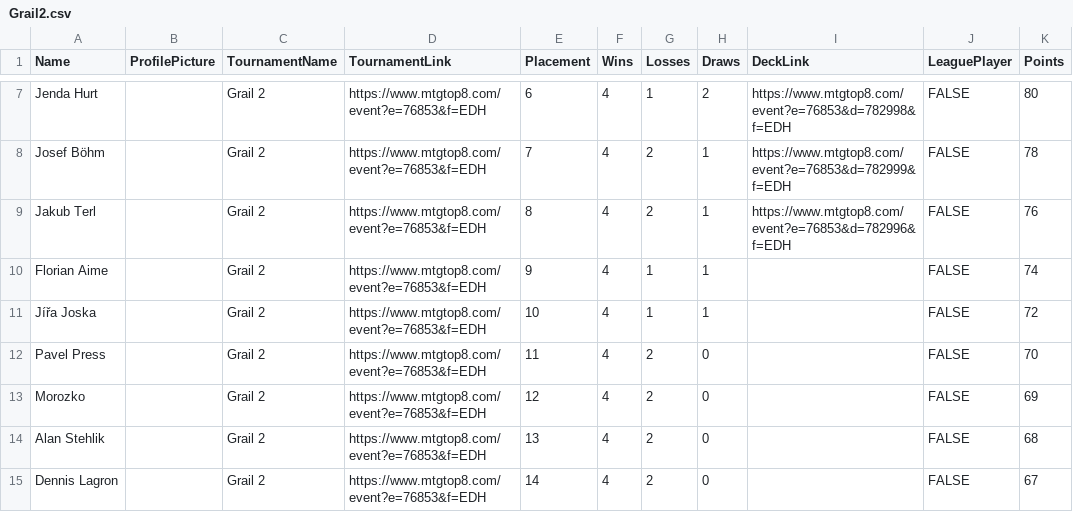
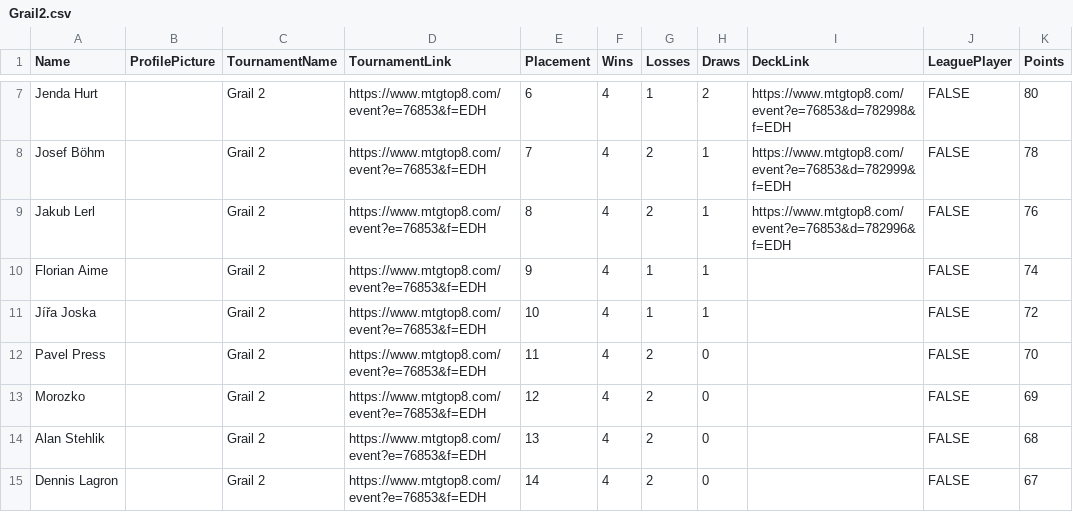
Before and after one commit to MrazFilip/TheGrailSeries, a CSV file: Data/PlayerData/Grail2.csv, drawn as a sheet; only a part is shown, gaps mark what is left out.

Commit message:
Rename player 'Jakub Terl' to 'Jakub Lerl'

```diff
--- a/Data/PlayerData/Grail2.csv
+++ b/Data/PlayerData/Grail2.csv
@@ -8,3 +8,3 @@ Jenda Hurt,,Grail 2,https://www.mtgtop8.com/event?e=76853&f=EDH,6,4,1,2,https://
 Josef Böhm,,Grail 2,https://www.mtgtop8.com/event?e=76853&f=EDH,7,4,2,1,https://www.mtgtop8.com/event?e=76853&d=782999&f=EDH,FALSE,78
-Jakub Terl,,Grail 2,https://www.mtgtop8.com/event?e=76853&f=EDH,8,4,2,1,https://www.mtgtop8.com/event?e=76853&d=782996&f=EDH,FALSE,76
+Jakub Lerl,,Grail 2,https://www.mtgtop8.com/event?e=76853&f=EDH,8,4,2,1,https://www.mtgtop8.com/event?e=76853&d=782996&f=EDH,FALSE,76
 Florian Aime,,Grail 2,https://www.mtgtop8.com/event?e=76853&f=EDH,9,4,1,1,,FALSE,74
```
